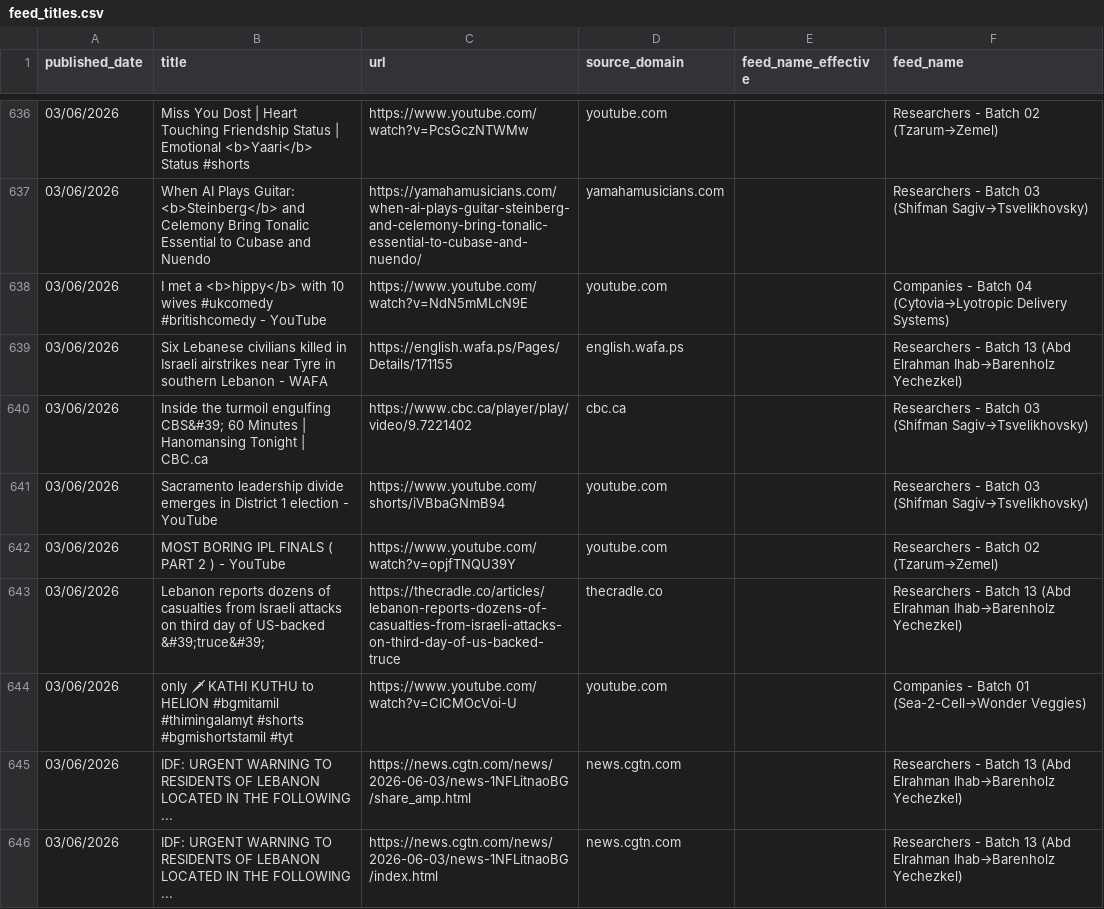
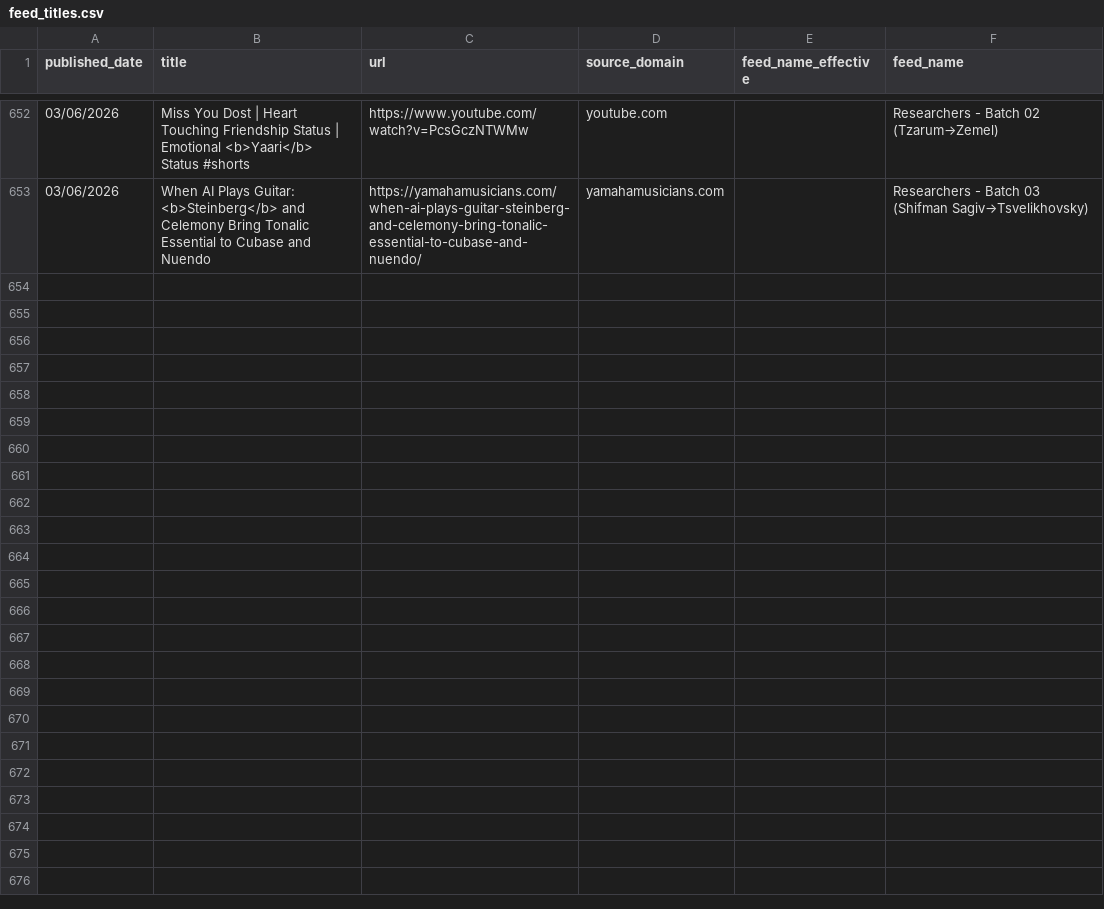
Before and after one commit to elyashivzangen/yissum-science, a CSV file: data_new_updater/feed_titles.csv, drawn as a sheet; only a part is shown, gaps mark what is left out; removed rows and columns are numbered as before the commit, all else as after; the diff covers the shown part only; the diff names each change by its address in the sheet, - before the commit and + after, or states it on an @@ line.

```diff
--- a/data_new_updater/feed_titles.csv
+++ b/data_new_updater/feed_titles.csv
-row 638: 03/06/2026 | I met a <b>hippy</b> with 10 wives #ukcomedy #britishcomedy - YouTube | https://www.youtube.com/watch?v=NdN5mMLcN9E | youtube.com |  | Companies - Batch 04 (Cytovia→Lyotropic Delivery Systems)
-row 639: 03/06/2026 | Six Lebanese civilians killed in Israeli airstrikes near Tyre in southern Lebanon - WAFA | https://english.wafa.ps/Pages/Details/171155 | english.wafa.ps |  | Researchers - Batch 13 (Abd Elrahman Ihab→Barenholz Yechezkel)
-row 640: 03/06/2026 | Inside the turmoil engulfing CBS&#39; 60 Minutes | Hanomansing Tonight | CBC.ca | https://www.cbc.ca/player/play/video/9.7221402 | cbc.ca |  | Researchers - Batch 03 (Shifman Sagiv→Tsvelikhovsky)
-row 641: 03/06/2026 | Sacramento leadership divide emerges in District 1 election - YouTube | https://www.youtube.com/shorts/iVBbaGNmB94 | youtube.com |  | Researchers - Batch 03 (Shifman Sagiv→Tsvelikhovsky)
-row 642: 03/06/2026 | MOST BORING IPL FINALS ( PART 2 ) - YouTube | https://www.youtube.com/watch?v=opjfTNQU39Y | youtube.com |  | Researchers - Batch 02 (Tzarum→Zemel)
-row 643: 03/06/2026 | Lebanon reports dozens of casualties from Israeli attacks on third day of US-backed &#39;truce&#39; | https://thecradle.co/articles/lebanon-reports-dozens-of-casualties-from-israeli-attacks-on-third-day-of-us-backed-truce | thecradle.co |  | Researchers - Batch 13 (Abd Elrahman Ihab→Barenholz Yechezkel)
-row 644: 03/06/2026 | only 🗡 KATHI KUTHU to HELION #bgmitamil #thimingalamyt #shorts #bgmishortstamil #tyt | https://www.youtube.com/watch?v=CICMOcVoi-U | youtube.com |  | Companies - Batch 01 (Sea-2-Cell→Wonder Veggies)
-row 645: 03/06/2026 | IDF: URGENT WARNING TO RESIDENTS OF LEBANON LOCATED IN THE FOLLOWING ... | https://news.cgtn.com/news/2026-06-03/news-1NFLitnaoBG/share_amp.html | news.cgtn.com |  | Researchers - Batch 13 (Abd Elrahman Ihab→Barenholz Yechezkel)
-row 646: 03/06/2026 | IDF: URGENT WARNING TO RESIDENTS OF LEBANON LOCATED IN THE FOLLOWING ... | https://news.cgtn.com/news/2026-06-03/news-1NFLitnaoBG/index.html | news.cgtn.com |  | Researchers - Batch 13 (Abd Elrahman Ihab→Barenholz Yechezkel)
```
Also changed, not shown: 16 added rows elsewhere in this file, data_new_updater/feed.csv, data_new_updater/feed_compact.csv, 2 other files.
